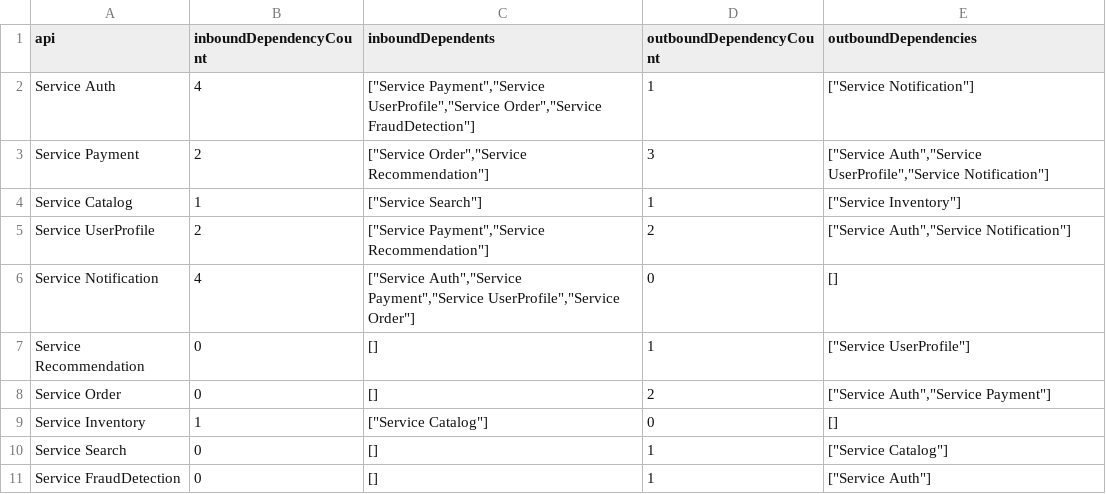
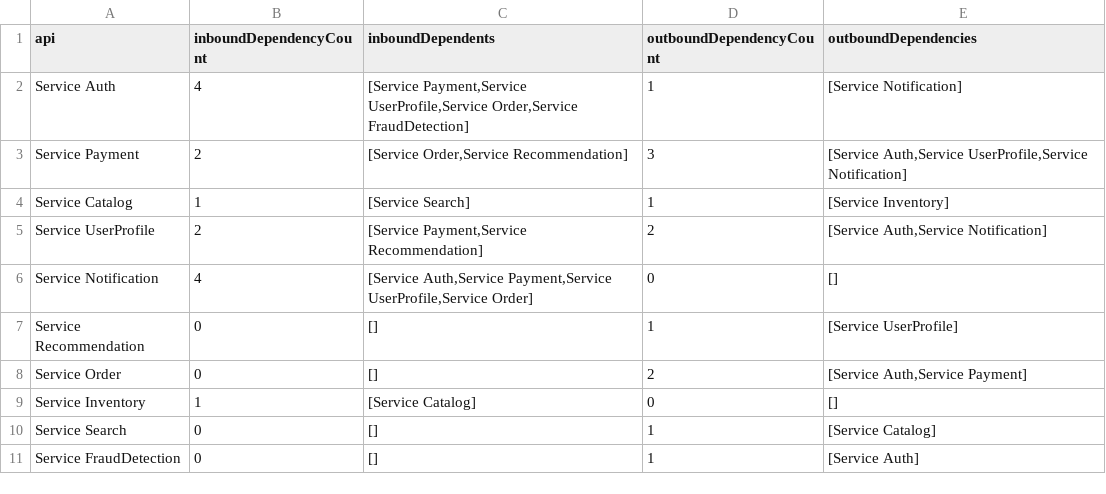
Before and after one commit to SawCao/foss-ui, a CSV file: release/mock/api_flow.csv, drawn as a sheet.

```diff
--- a/release/mock/api_flow.csv
+++ b/release/mock/api_flow.csv
@@ -1,11 +1,11 @@
 api,inboundDependencyCount,inboundDependents,outboundDependencyCount,outboundDependencies
-Service Auth,4,"[""Service Payment"",""Service UserProfile"",""Service Order"",""Service FraudDetection""]",1,"[""Service Notification""]"
-Service Payment,2,"[""Service Order"",""Service Recommendation""]",3,"[""Service Auth"",""Service UserProfile"",""Service Notification""]"
-Service Catalog,1,"[""Service Search""]",1,"[""Service Inventory""]"
-Service UserProfile,2,"[""Service Payment"",""Service Recommendation""]",2,"[""Service Auth"",""Service Notification""]"
-Service Notification,4,"[""Service Auth"",""Service Payment"",""Service UserProfile"",""Service Order""]",0,[]
-Service Recommendation,0,[],1,"[""Service UserProfile""]"
-Service Order,0,[],2,"[""Service Auth"",""Service Payment""]"
-Service Inventory,1,"[""Service Catalog""]",0,[]
-Service Search,0,[],1,"[""Service Catalog""]"
-Service FraudDetection,0,[],1,"[""Service Auth""]"
+Service Auth,4,"[Service Payment,Service UserProfile,Service Order,Service FraudDetection]",1,"[Service Notification]"
+Service Payment,2,"[Service Order,Service Recommendation]",3,"[Service Auth,Service UserProfile,Service Notification]"
+Service Catalog,1,"[Service Search]",1,"[Service Inventory]"
+Service UserProfile,2,"[Service Payment,Service Recommendation]",2,"[Service Auth,Service Notification]"
+Service Notification,4,"[Service Auth,Service Payment,Service UserProfile,Service Order]",0,[]
+Service Recommendation,0,[],1,"[Service UserProfile]"
+Service Order,0,[],2,"[Service Auth,Service Payment]"
+Service Inventory,1,"[Service Catalog]",0,[]
+Service Search,0,[],1,"[Service Catalog]"
+Service FraudDetection,0,[],1,"[Service Auth]"
```
Also changed, not shown: 12 other files.
